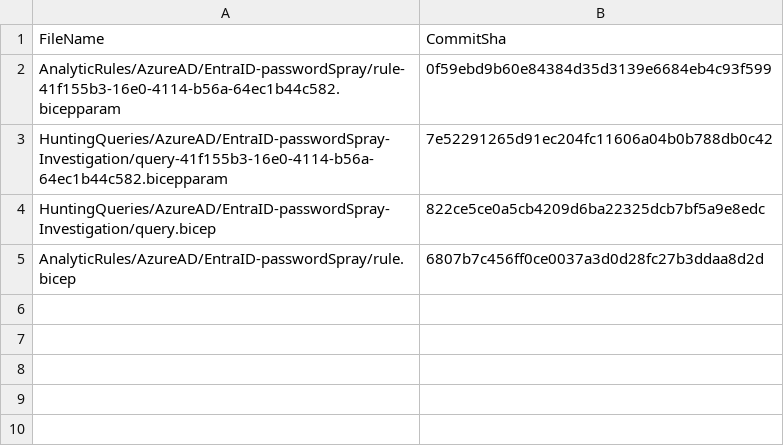
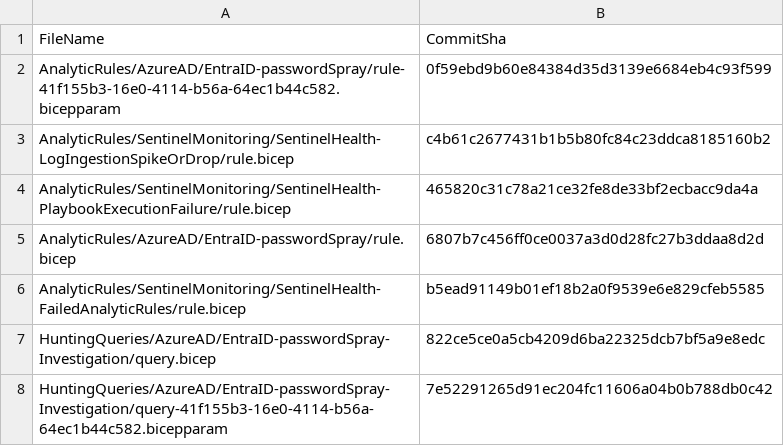
Before and after one commit to davidecaria/dac-sentinel-mcaps-test-01, a CSV file: .sentinel/tracking_table_a69bb7f7-5b27-4b63-99cb-2bbddcea030d.csv, drawn as a sheet.

Commit message:
Modified tracking table

```diff
--- a/.sentinel/tracking_table_a69bb7f7-5b27-4b63-99cb-2bbddcea030d.csv
+++ b/.sentinel/tracking_table_a69bb7f7-5b27-4b63-99cb-2bbddcea030d.csv
@@ -2,4 +2,7 @@ FileName, CommitSha
 AnalyticRules/AzureAD/EntraID-passwordSpray/rule-41f155b3-16e0-4114-b56a-64ec1b44c582.bicepparam,0f59ebd9b60e84384d35d3139e6684eb4c93f599
+AnalyticRules/SentinelMonitoring/SentinelHealth-LogIngestionSpikeOrDrop/rule.bicep,c4b61c2677431b1b5b80fc84c23ddca8185160b2
+AnalyticRules/SentinelMonitoring/SentinelHealth-PlaybookExecutionFailure/rule.bicep,465820c31c78a21ce32fe8de33bf2ecbacc9da4a
+AnalyticRules/AzureAD/EntraID-passwordSpray/rule.bicep,6807b7c456ff0ce0037a3d0d28fc27b3ddaa8d2d
+AnalyticRules/SentinelMonitoring/SentinelHealth-FailedAnalyticRules/rule.bicep,b5ead91149b01ef18b2a0f9539e6e829cfeb5585
+HuntingQueries/AzureAD/EntraID-passwordSpray-Investigation/query.bicep,822ce5ce0a5cb4209d6ba22325dcb7bf5a9e8edc
 HuntingQueries/AzureAD/EntraID-passwordSpray-Investigation/query-41f155b3-16e0-4114-b56a-64ec1b44c582.bicepparam,7e52291265d91ec204fc11606a04b0b788db0c42
-HuntingQueries/AzureAD/EntraID-passwordSpray-Investigation/query.bicep,822ce5ce0a5cb4209d6ba22325dcb7bf5a9e8edc
-AnalyticRules/AzureAD/EntraID-passwordSpray/rule.bicep,6807b7c456ff0ce0037a3d0d28fc27b3ddaa8d2d
```
